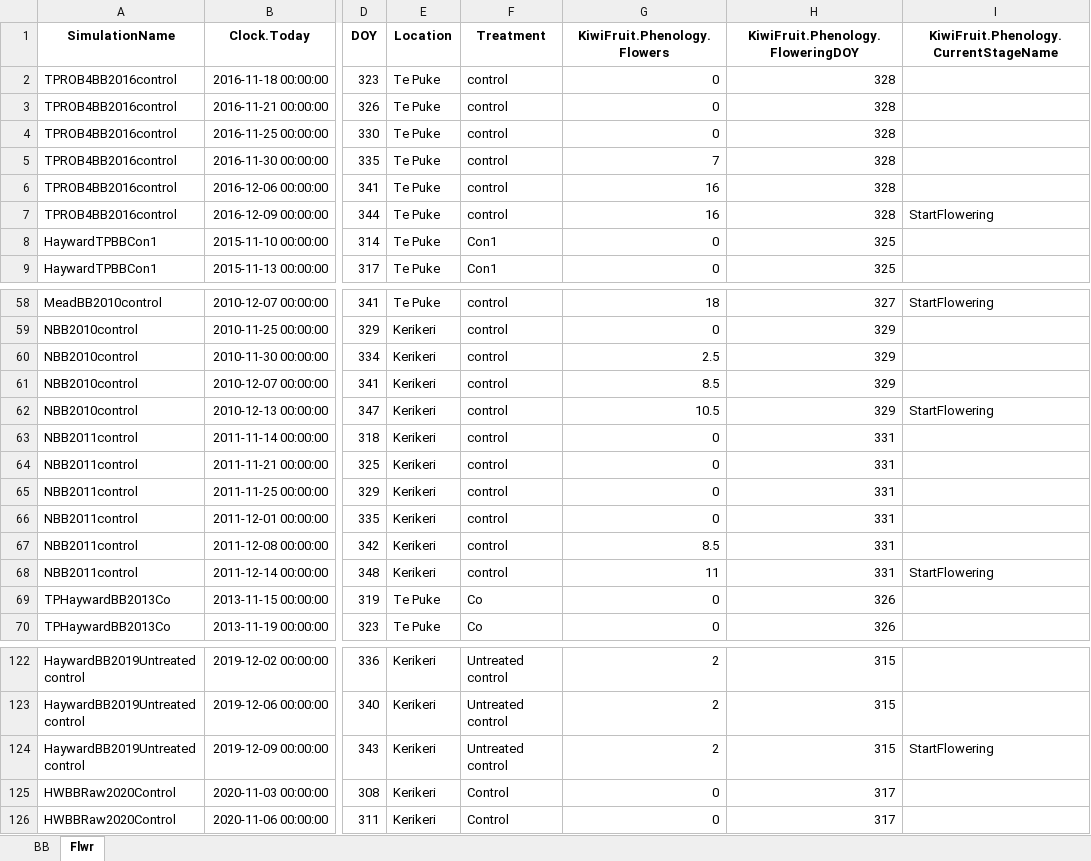
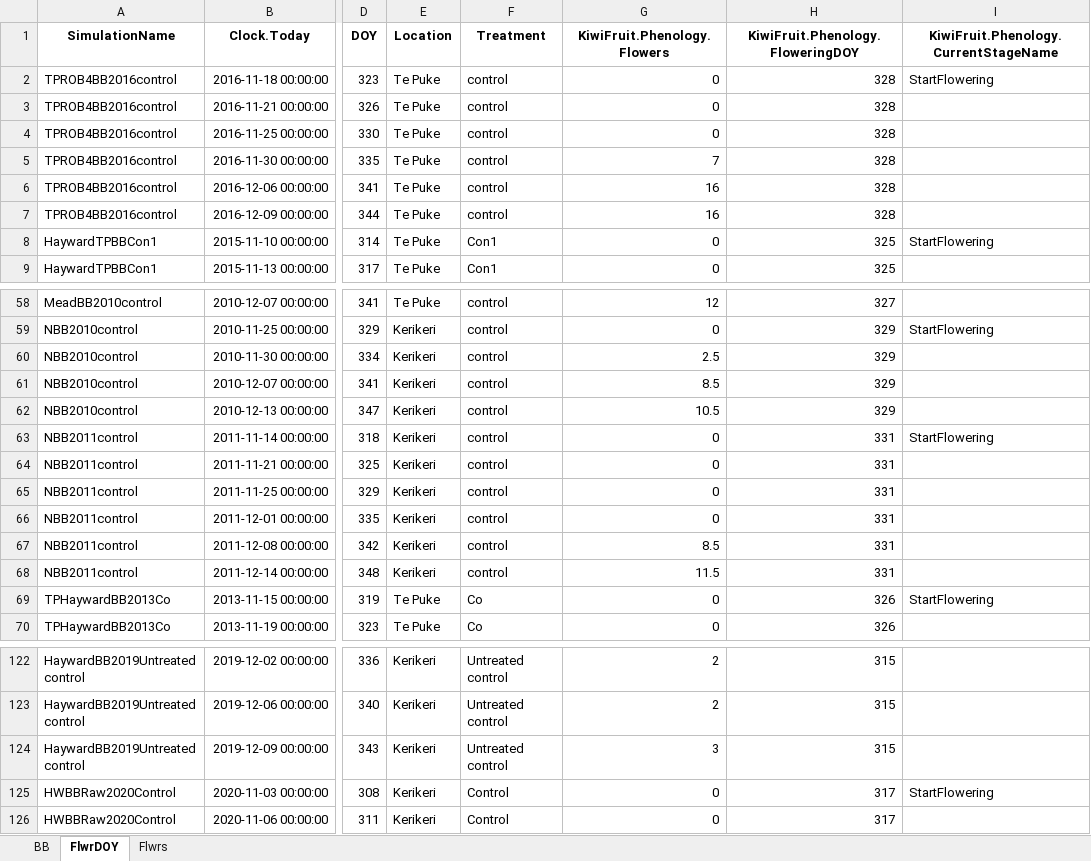
Before and after one commit to Nilo-O-o/ApsimX, an Excel workbook: Prototypes/KiwiFruit/ObservAll.xlsx, sheet FlwrDOY, drawn as a sheet; only a part is shown, gaps mark what is left out; values as stored, in another font and other column widths than the file's, no borders; the diff covers the shown part only; the diff names each change by its address in the sheet, - before the commit and + after, or states it on an @@ line.

Commit message:
girdled/not-girdled differentiate in control flwr

```diff
--- a/Prototypes/KiwiFruit/ObservAll.xlsx (sheet FlwrDOY)
+++ b/Prototypes/KiwiFruit/ObservAll.xlsx (sheet FlwrDOY)
-sheet tab: Flwr
+sheet tab: FlwrDOY
+sheet tab: Flwrs
-I2: (empty)
+I2: StartFlowering
-I7: StartFlowering
+I7: (empty)
-I8: (empty)
+I8: StartFlowering
-G58 (KiwiFruit.Phenology.Flowers): 18
+G58 (KiwiFruit.Phenology.Flowers): 12
-I58: StartFlowering
+I58: (empty)
-I59: (empty)
+I59: StartFlowering
-I62: StartFlowering
+I62: (empty)
-I63: (empty)
+I63: StartFlowering
-G68 (KiwiFruit.Phenology.Flowers): 11
+G68 (KiwiFruit.Phenology.Flowers): 11.5
-I68: StartFlowering
+I68: (empty)
-I69: (empty)
+I69: StartFlowering
-G124 (KiwiFruit.Phenology.Flowers): 2
+G124 (KiwiFruit.Phenology.Flowers): 3
-I124: StartFlowering
+I124: (empty)
-I125: (empty)
+I125: StartFlowering
```
Also changed, not shown: 43 edited cells elsewhere in this sheet, sheet BB.
